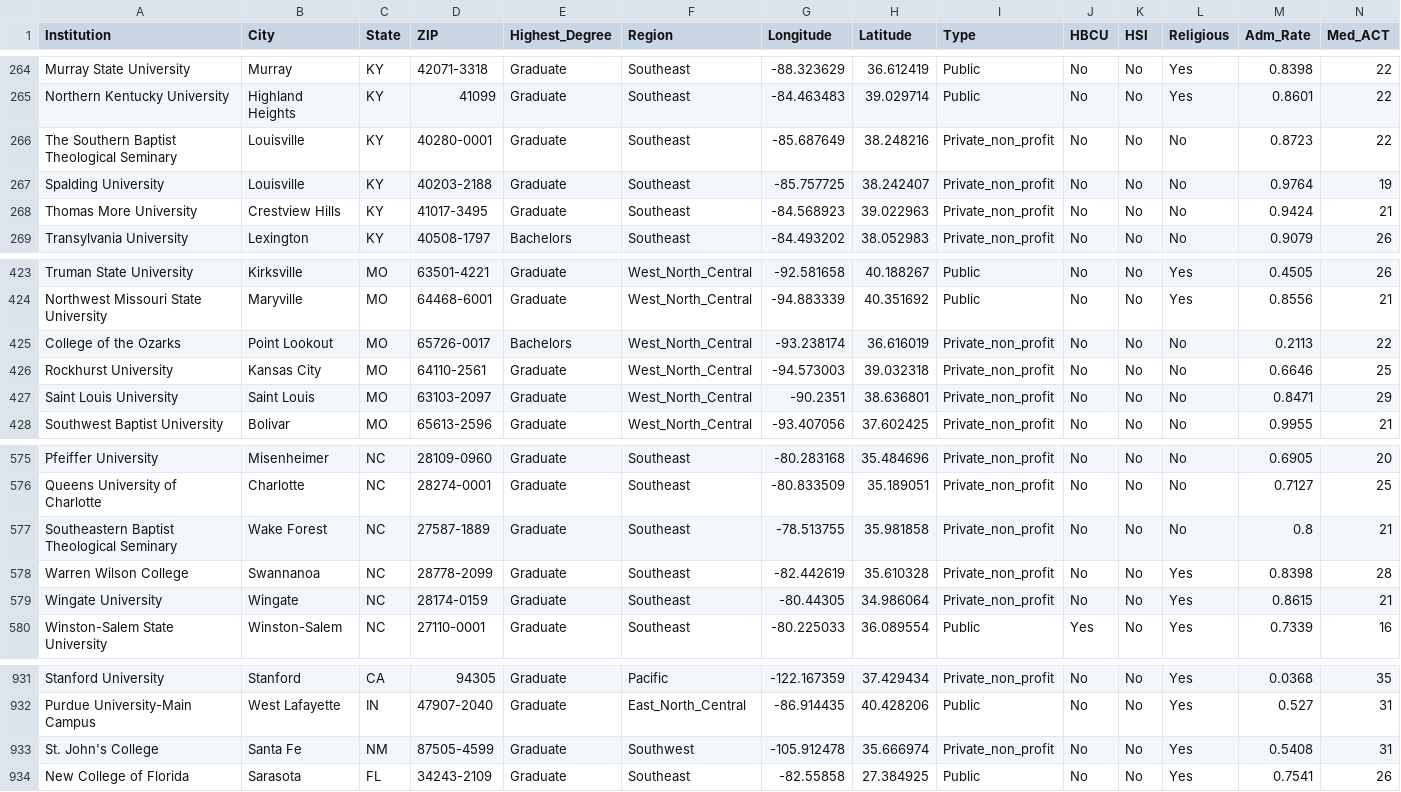
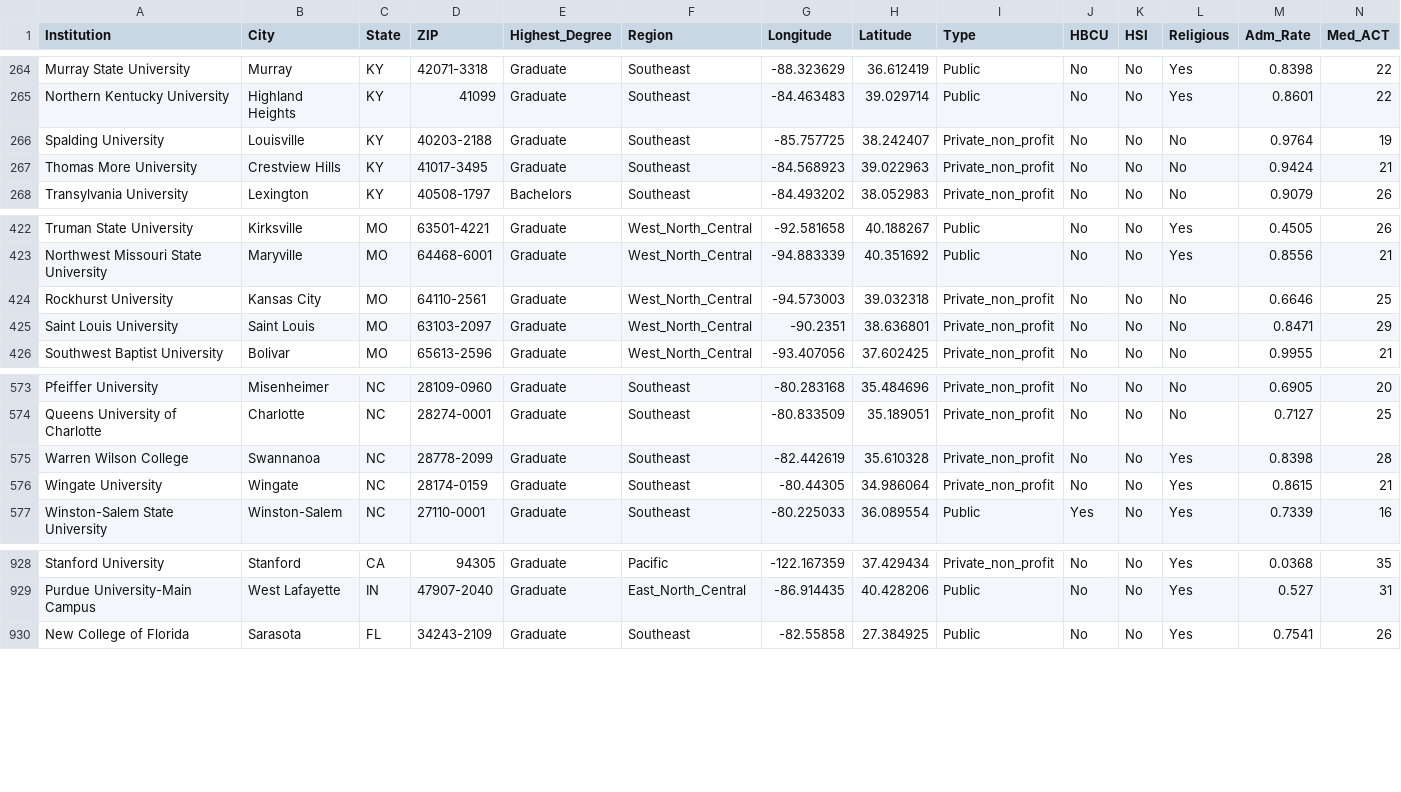
Before and after one commit to remiller1450/remiller1450.github.io, a CSV file: data/Colleges_2024_Complete.csv, drawn as a sheet; only a part is shown, gaps mark what is left out; rows hold the shown columns only; the diff names each change by its address in the sheet, - before the commit and + after, or states it on an @@ line.

Commit message:
Update Colleges_2024_Complete.csv

```diff
--- a/data/Colleges_2024_Complete.csv
+++ b/data/Colleges_2024_Complete.csv
-row 266: The Southern Baptist Theological Seminary | Louisville | KY | 40280-0001 | Graduate | Southeast | -85.687649 | 38.248216 | Private_non_profit | No | No | No | 0.8723 | 22
-row 425: College of the Ozarks | Point Lookout | MO | 65726-0017 | Bachelors | West_North_Central | -93.238174 | 36.616019 | Private_non_profit | No | No | No | 0.2113 | 22
-row 577: Southeastern Baptist Theological Seminary | Wake Forest | NC | 27587-1889 | Graduate | Southeast | -78.513755 | 35.981858 | Private_non_profit | No | No | No | 0.8 | 21
-row 933: St. John's College | Santa Fe | NM | 87505-4599 | Graduate | Southwest | -105.912478 | 35.666974 | Private_non_profit | No | No | Yes | 0.5408 | 31
```
